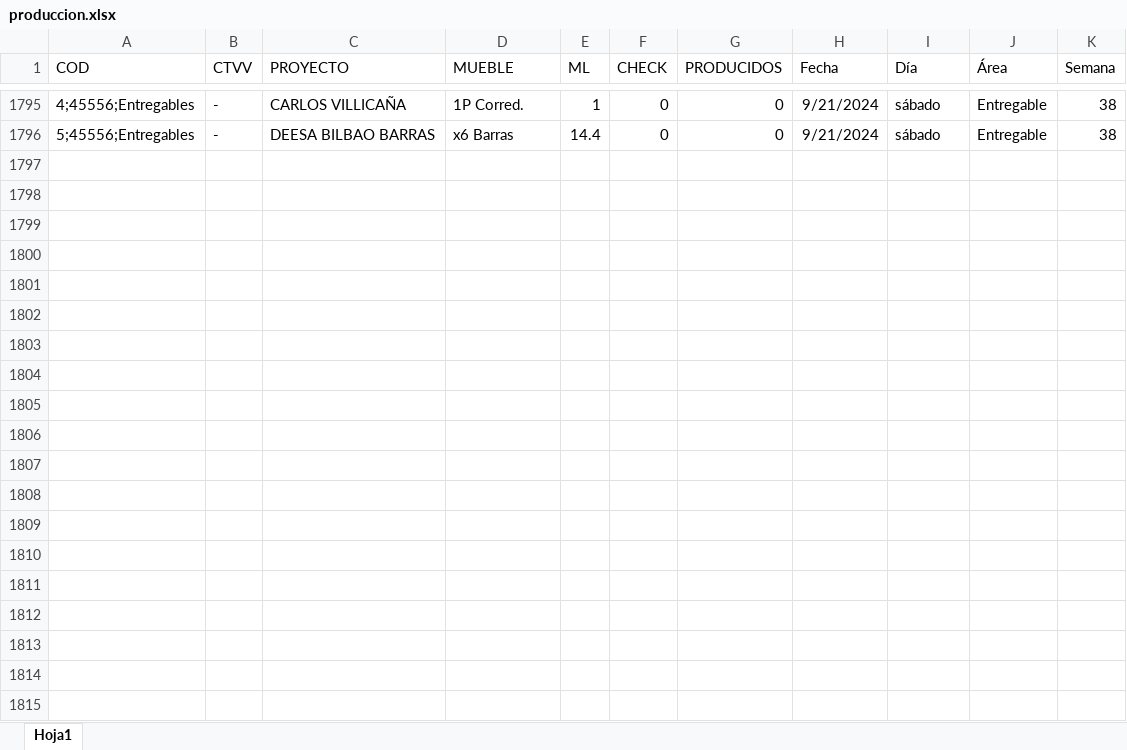
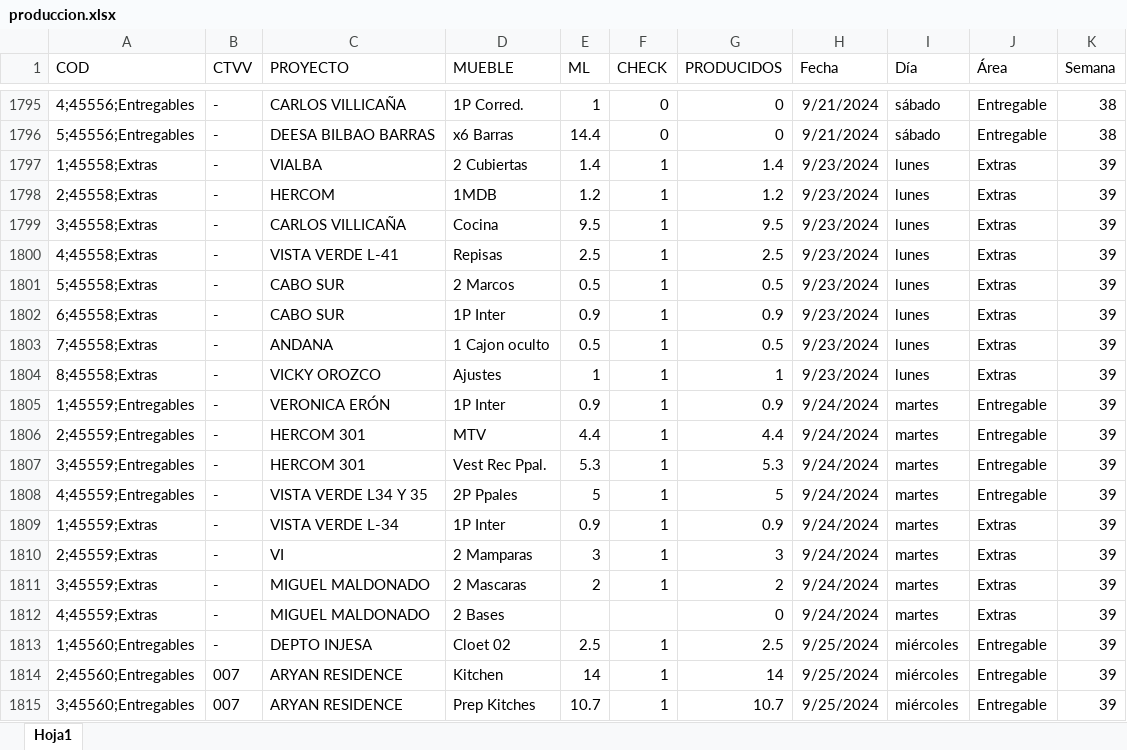
Before and after one commit to FerUlaje/Pruebas-Boton, an Excel workbook: datasets/produccion.xlsx, sheet Hoja1, drawn as a sheet; only a part is shown, gaps mark what is left out; values as stored, in another font and other column widths than the file's, no borders; table styles not drawn; the diff covers the shown part only; the diff names each change by its address in the sheet, - before the commit and + after, or states it on an @@ line.

Commit message:
Prod sem 40

```diff
--- a/datasets/produccion.xlsx (sheet Hoja1)
+++ b/datasets/produccion.xlsx (sheet Hoja1)
+row 1797: 1;45558;Extras | - | VIALBA | 2 Cubiertas | 1.4 | 1 | 1.4 | 9/23/2024 | lunes | Extras | 39
+row 1798: 2;45558;Extras | - | HERCOM | 1MDB | 1.2 | 1 | 1.2 | 9/23/2024 | lunes | Extras | 39
+row 1799: 3;45558;Extras | - | CARLOS VILLICAÑA | Cocina | 9.5 | 1 | 9.5 | 9/23/2024 | lunes | Extras | 39
+row 1800: 4;45558;Extras | - | VISTA VERDE L-41 | Repisas | 2.5 | 1 | 2.5 | 9/23/2024 | lunes | Extras | 39
+row 1801: 5;45558;Extras | - | CABO SUR | 2 Marcos | 0.5 | 1 | 0.5 | 9/23/2024 | lunes | Extras | 39
+row 1802: 6;45558;Extras | - | CABO SUR | 1P Inter | 0.9 | 1 | 0.9 | 9/23/2024 | lunes | Extras | 39
+row 1803: 7;45558;Extras | - | ANDANA | 1 Cajon oculto | 0.5 | 1 | 0.5 | 9/23/2024 | lunes | Extras | 39
+row 1804: 8;45558;Extras | - | VICKY OROZCO | Ajustes | 1 | 1 | 1 | 9/23/2024 | lunes | Extras | 39
+row 1805: 1;45559;Entregables | - | VERONICA ERÓN | 1P Inter | 0.9 | 1 | 0.9 | 9/24/2024 | martes | Entregable | 39
+row 1806: 2;45559;Entregables | - | HERCOM 301 | MTV | 4.4 | 1 | 4.4 | 9/24/2024 | martes | Entregable | 39
+row 1807: 3;45559;Entregables | - | HERCOM 301 | Vest Rec Ppal. | 5.3 | 1 | 5.3 | 9/24/2024 | martes | Entregable | 39
+row 1808: 4;45559;Entregables | - | VISTA VERDE L34 Y 35 | 2P Ppales | 5 | 1 | 5 | 9/24/2024 | martes | Entregable | 39
+row 1809: 1;45559;Extras | - | VISTA VERDE L-34 | 1P Inter | 0.9 | 1 | 0.9 | 9/24/2024 | martes | Extras | 39
+row 1810: 2;45559;Extras | - | VI | 2 Mamparas | 3 | 1 | 3 | 9/24/2024 | martes | Extras | 39
+row 1811: 3;45559;Extras | - | MIGUEL MALDONADO | 2 Mascaras | 2 | 1 | 2 | 9/24/2024 | martes | Extras | 39
+row 1812: 4;45559;Extras | - | MIGUEL MALDONADO | 2 Bases |  |  | 0 | 9/24/2024 | martes | Extras | 39
+row 1813: 1;45560;Entregables | - | DEPTO INJESA | Cloet 02 | 2.5 | 1 | 2.5 | 9/25/2024 | miércoles | Entregable | 39
+row 1814: 2;45560;Entregables | 007 | ARYAN RESIDENCE | Kitchen | 14 | 1 | 14 | 9/25/2024 | miércoles | Entregable | 39
+row 1815: 3;45560;Entregables | 007 | ARYAN RESIDENCE | Prep Kitches | 10.7 | 1 | 10.7 | 9/25/2024 | miércoles | Entregable | 39
```
Also changed, not shown: 53 added rows elsewhere in this sheet.
